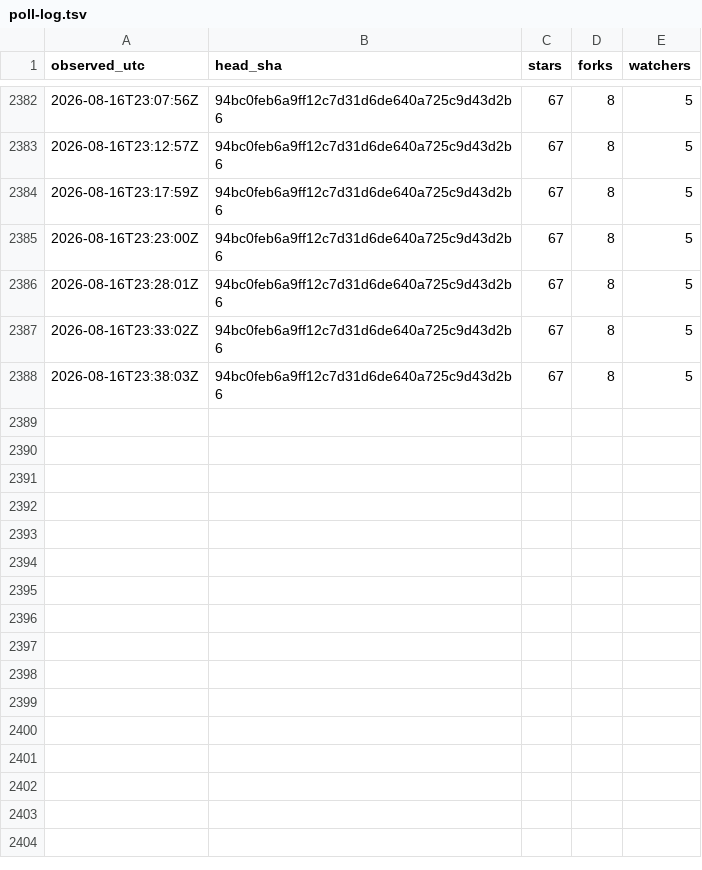
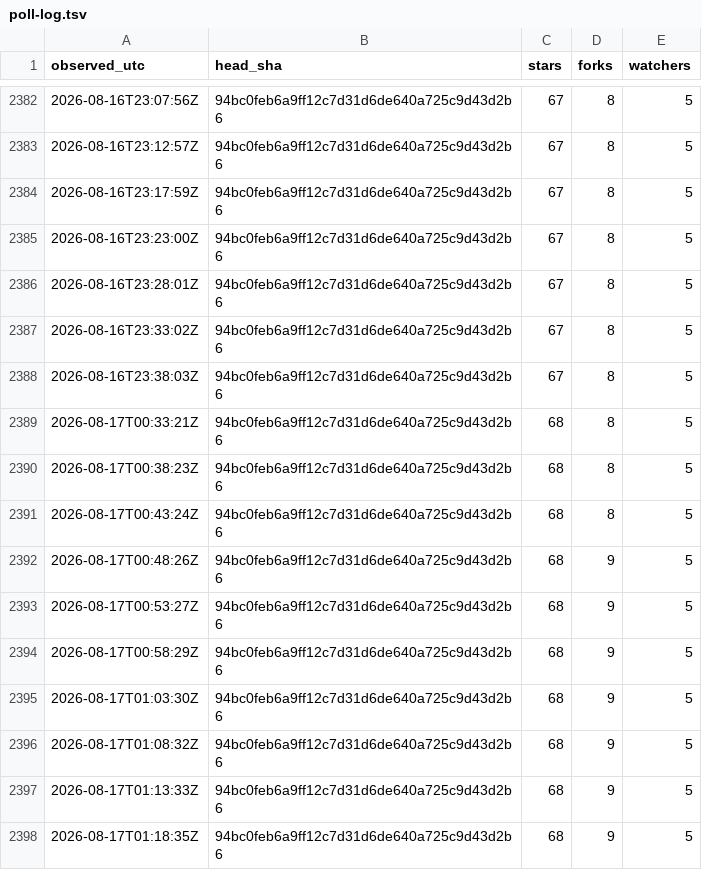
Before and after one commit to chcaru/ten-proofs-archive, a TSV file: poll-log.tsv, drawn as a sheet; only a part is shown, gaps mark what is left out; the diff names each change by its address in the sheet, - before the commit and + after, or states it on an @@ line.

```diff
--- a/poll-log.tsv
+++ b/poll-log.tsv
+row 2389: 2026-08-17T00:33:21Z | 94bc0feb6a9ff12c7d31d6de640a725c9d43d2b6 | 68 | 8 | 5
+row 2390: 2026-08-17T00:38:23Z | 94bc0feb6a9ff12c7d31d6de640a725c9d43d2b6 | 68 | 8 | 5
+row 2391: 2026-08-17T00:43:24Z | 94bc0feb6a9ff12c7d31d6de640a725c9d43d2b6 | 68 | 8 | 5
+row 2392: 2026-08-17T00:48:26Z | 94bc0feb6a9ff12c7d31d6de640a725c9d43d2b6 | 68 | 9 | 5
+row 2393: 2026-08-17T00:53:27Z | 94bc0feb6a9ff12c7d31d6de640a725c9d43d2b6 | 68 | 9 | 5
+row 2394: 2026-08-17T00:58:29Z | 94bc0feb6a9ff12c7d31d6de640a725c9d43d2b6 | 68 | 9 | 5
+row 2395: 2026-08-17T01:03:30Z | 94bc0feb6a9ff12c7d31d6de640a725c9d43d2b6 | 68 | 9 | 5
+row 2396: 2026-08-17T01:08:32Z | 94bc0feb6a9ff12c7d31d6de640a725c9d43d2b6 | 68 | 9 | 5
+row 2397: 2026-08-17T01:13:33Z | 94bc0feb6a9ff12c7d31d6de640a725c9d43d2b6 | 68 | 9 | 5
+row 2398: 2026-08-17T01:18:35Z | 94bc0feb6a9ff12c7d31d6de640a725c9d43d2b6 | 68 | 9 | 5
```
